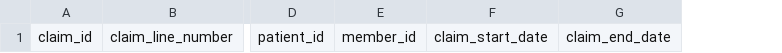
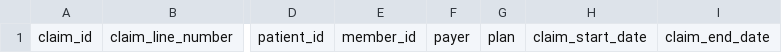
Before and after one commit to tuva-health/tuva, a CSV file: integration_tests/seeds/medical_claim_seed.csv, drawn as a sheet; only a part is shown, gaps mark what is left out; the diff names each change by its address in the sheet, - before the commit and + after, or states it on an @@ line.

Commit message:
added plan to docs and synthetic data import

```diff
--- a/integration_tests/seeds/medical_claim_seed.csv
+++ b/integration_tests/seeds/medical_claim_seed.csv
+column F, row 1: payer
+column G, row 1: plan
```
Also changed, not shown: 7 other files.
